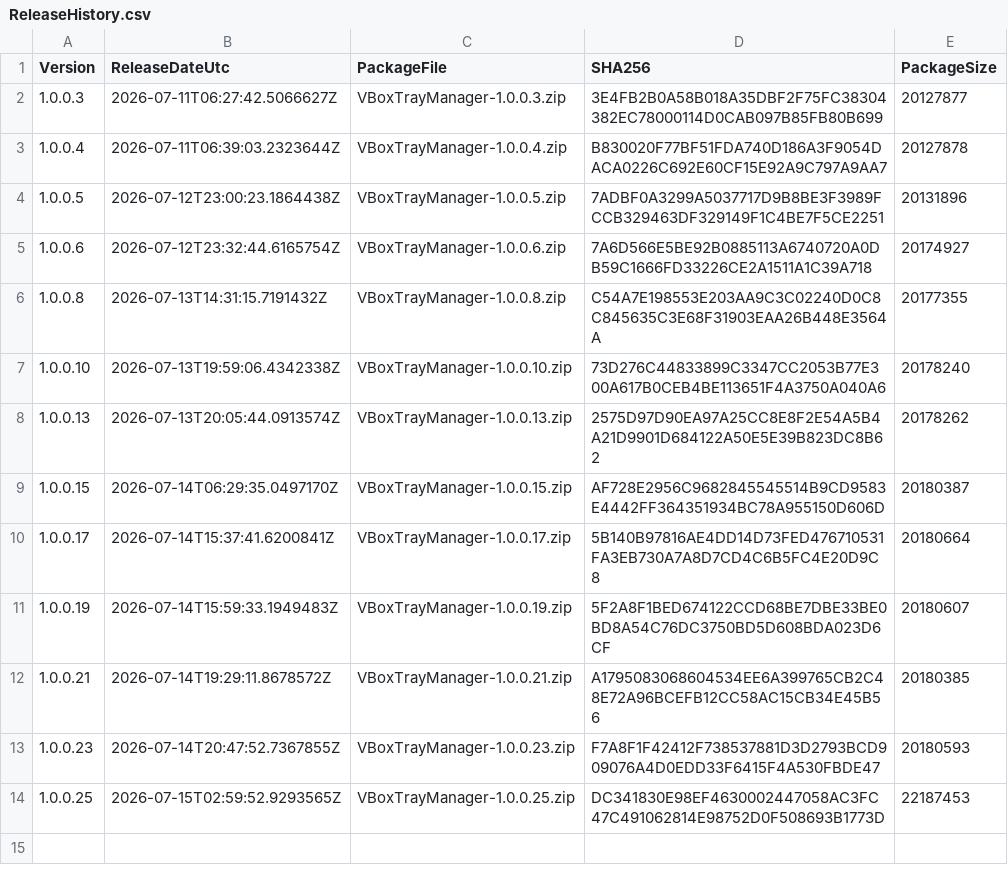
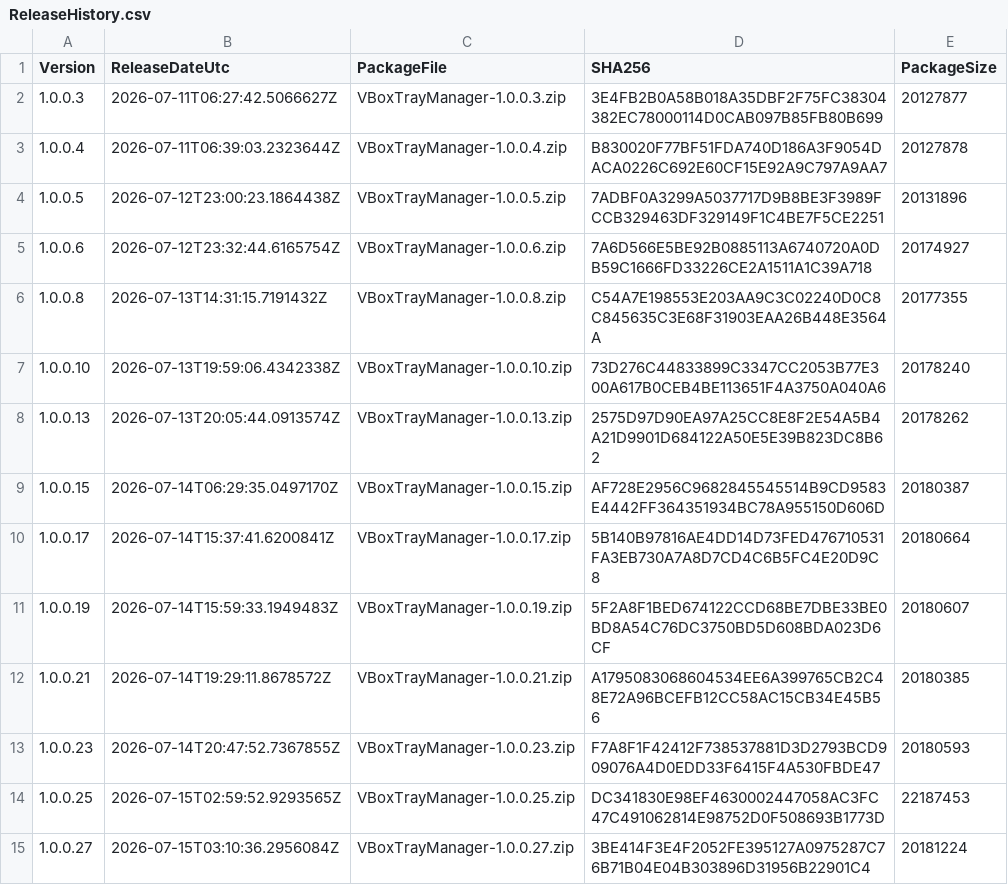
Before and after one commit to baidhani/VBoxTrayManager-Releases, a CSV file: ReleaseHistory.csv, drawn as a sheet; the diff names each change by its address in the sheet, - before the commit and + after, or states it on an @@ line.

Commit message:
Release 1.0.0.27

```diff
--- a/ReleaseHistory.csv
+++ b/ReleaseHistory.csv
+row 15: 1.0.0.27 | 2026-07-15T03:10:36.2956084Z | VBoxTrayManager-1.0.0.27.zip | 3BE414F3E4F2052FE395127A0975287C76B71B04E04B303896D31956B22901C4 | 20181224
```
Also changed, not shown: 4 other files.
